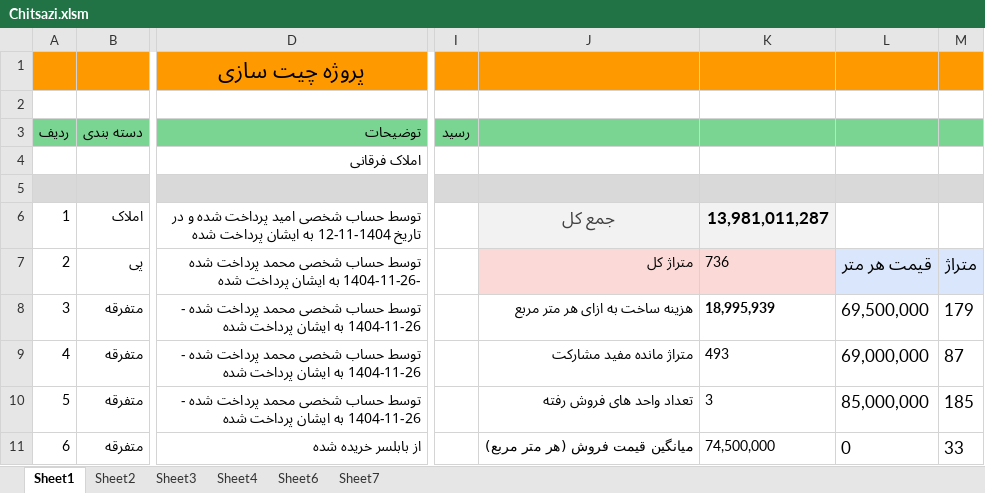
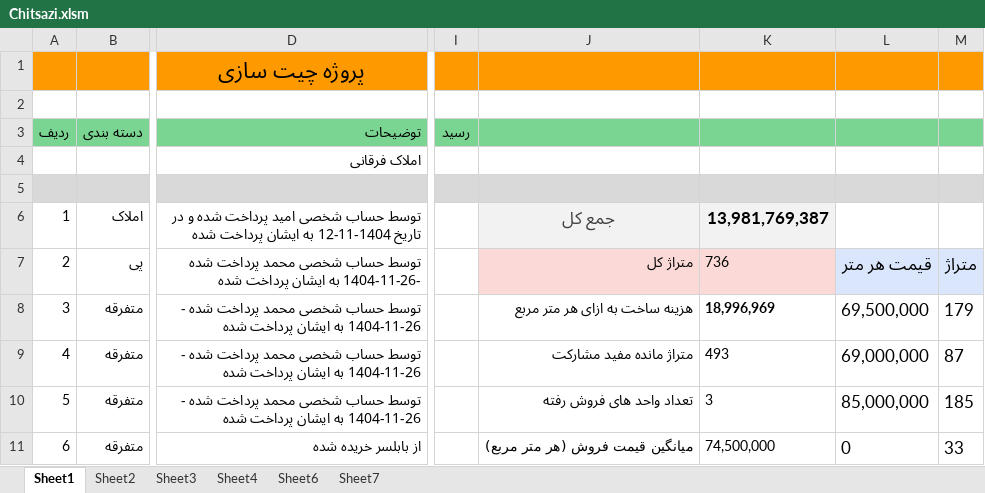
Before and after one commit to mostafavim1990/sadabad-team, an Excel workbook: report/chitsazi/Chitsazi.xlsm, sheet Sheet1, drawn as a sheet; only a part is shown, gaps mark what is left out; values as stored, in another font and other column widths than the file's, no borders; charts and pictures and conditional formats not drawn; the diff covers the shown part only; the diff names each change by its address in the sheet, - before the commit and + after, or states it on an @@ line.

```diff
--- a/report/chitsazi/Chitsazi.xlsm (sheet Sheet1)
+++ b/report/chitsazi/Chitsazi.xlsm (sheet Sheet1)
-K6: 13,981,011,287
+K6: 13,981,769,387
-K8: 18,995,939
+K8: 18,996,969
```
Also changed, not shown: 3 added rows and 3 edited cells elsewhere in this sheet, sheet Sheet7, charts or pictures, 5 other files.
